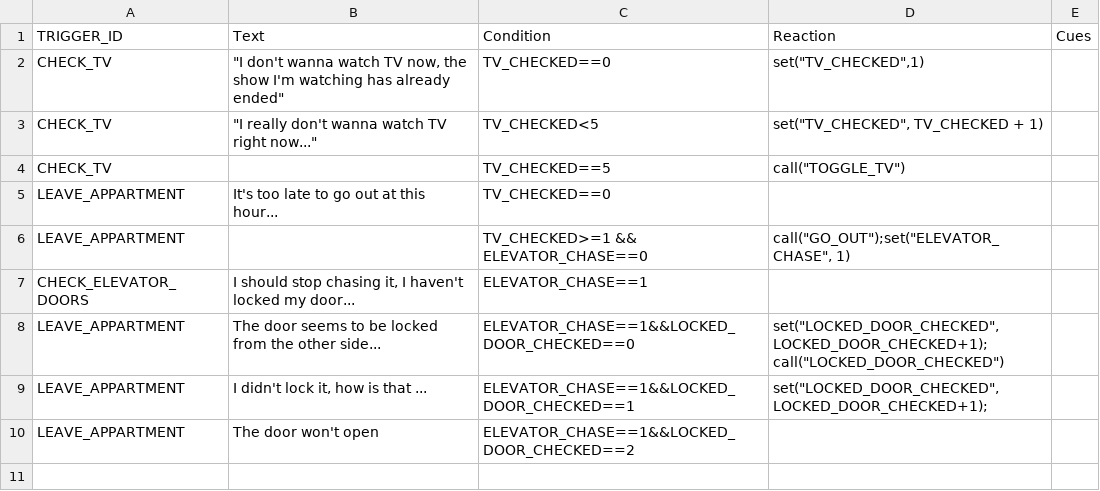
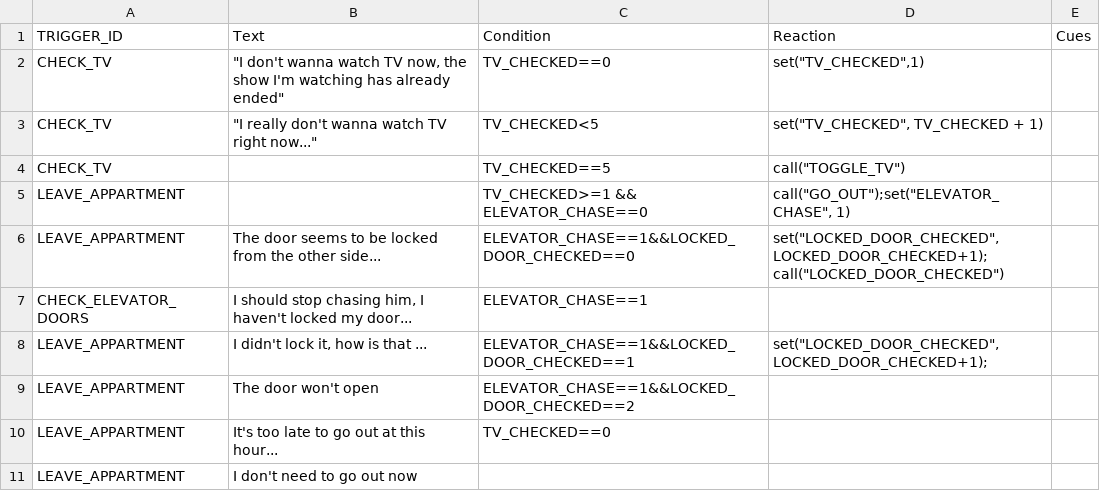
Before and after one commit to mifozski/Forlorn, a CSV file: Assets/Resources/TriggerData.csv, drawn as a sheet.

```diff
--- a/Assets/Resources/TriggerData.csv
+++ b/Assets/Resources/TriggerData.csv
@@ -4,7 +4,8 @@ CHECK_TV;"""I really don't wanna watch TV right now...""";TV_CHECKED<5;"set(""TV
 CHECK_TV;;TV_CHECKED==5;"call(""TOGGLE_TV"")";
-LEAVE_APPARTMENT;It's too late to go out at this hour...;TV_CHECKED==0;;
 LEAVE_APPARTMENT;;TV_CHECKED>=1 && ELEVATOR_CHASE==0;"call(""GO_OUT"");set(""ELEVATOR_CHASE"", 1)";
-CHECK_ELEVATOR_DOORS;I should stop chasing it, I haven't locked my door...;ELEVATOR_CHASE==1;;
 LEAVE_APPARTMENT;The door seems to be locked from the other side...;ELEVATOR_CHASE==1&&LOCKED_DOOR_CHECKED==0;"set(""LOCKED_DOOR_CHECKED"", LOCKED_DOOR_CHECKED+1);call(""LOCKED_DOOR_CHECKED"")";
+CHECK_ELEVATOR_DOORS;I should stop chasing him, I haven't locked my door...;ELEVATOR_CHASE==1;;
 LEAVE_APPARTMENT;I didn't lock it, how is that ...;ELEVATOR_CHASE==1&&LOCKED_DOOR_CHECKED==1;"set(""LOCKED_DOOR_CHECKED"", LOCKED_DOOR_CHECKED+1);";
 LEAVE_APPARTMENT;The door won't open;ELEVATOR_CHASE==1&&LOCKED_DOOR_CHECKED==2;;
+LEAVE_APPARTMENT;It's too late to go out at this hour...;TV_CHECKED==0;;
+LEAVE_APPARTMENT;I don't need to go out now;;;
```
Also changed, not shown: 32 other files.
